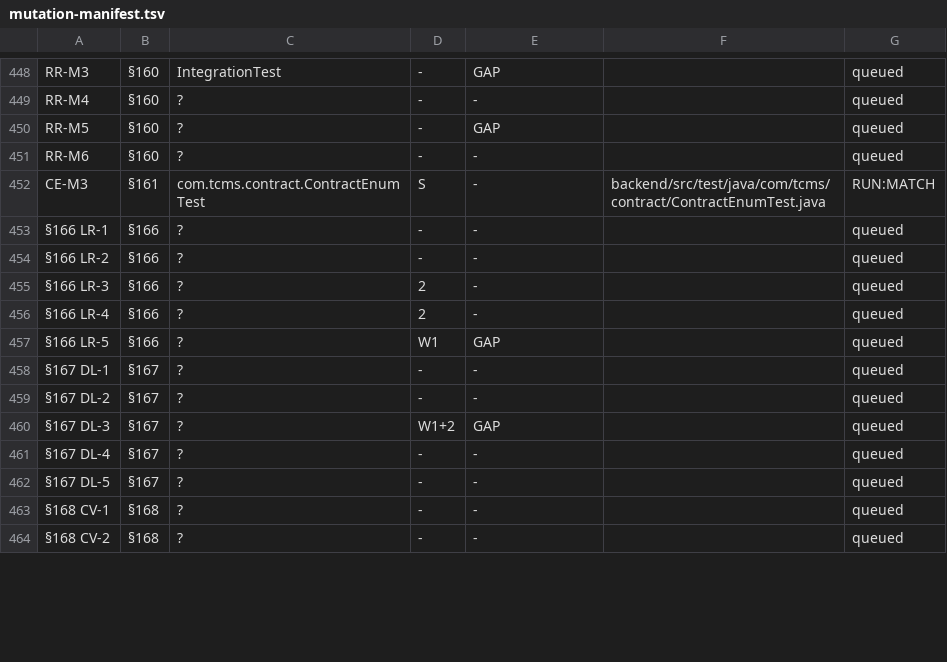
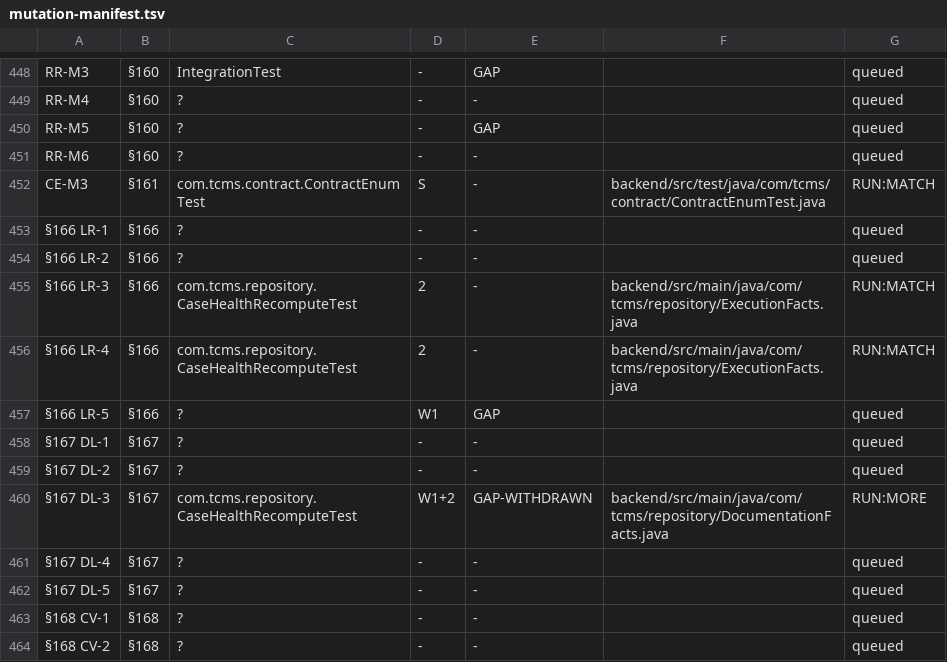
Before and after one commit to akotrulev/tcms, a TSV file: docs/verification/mutation-manifest.tsv, drawn as a sheet; only a part is shown, gaps mark what is left out; the diff covers the shown part only.

```diff
--- a/docs/verification/mutation-manifest.tsv
+++ b/docs/verification/mutation-manifest.tsv
@@ -454,4 +454,4 @@ CE-M3	§161	com.tcms.contract.ContractEnumTest	S	-	backend/src/test/java/com/tcm
 §166 LR-2	§166	?	-	-		queued
-§166 LR-3	§166	?	2	-		queued
-§166 LR-4	§166	?	2	-		queued
+§166 LR-3	§166	com.tcms.repository.CaseHealthRecomputeTest	2	-	backend/src/main/java/com/tcms/repository/ExecutionFacts.java	RUN:MATCH
+§166 LR-4	§166	com.tcms.repository.CaseHealthRecomputeTest	2	-	backend/src/main/java/com/tcms/repository/ExecutionFacts.java	RUN:MATCH
 §166 LR-5	§166	?	W1	GAP		queued
@@ -459,3 +459,3 @@ CE-M3	§161	com.tcms.contract.ContractEnumTest	S	-	backend/src/test/java/com/tcm
 §167 DL-2	§167	?	-	-		queued
-§167 DL-3	§167	?	W1+2	GAP		queued
+§167 DL-3	§167	com.tcms.repository.CaseHealthRecomputeTest	W1+2	GAP-WITHDRAWN	backend/src/main/java/com/tcms/repository/DocumentationFacts.java	RUN:MORE
 §167 DL-4	§167	?	-	-		queued
```
Also changed, not shown: 71 edited cells elsewhere in this file, 4 other files.
